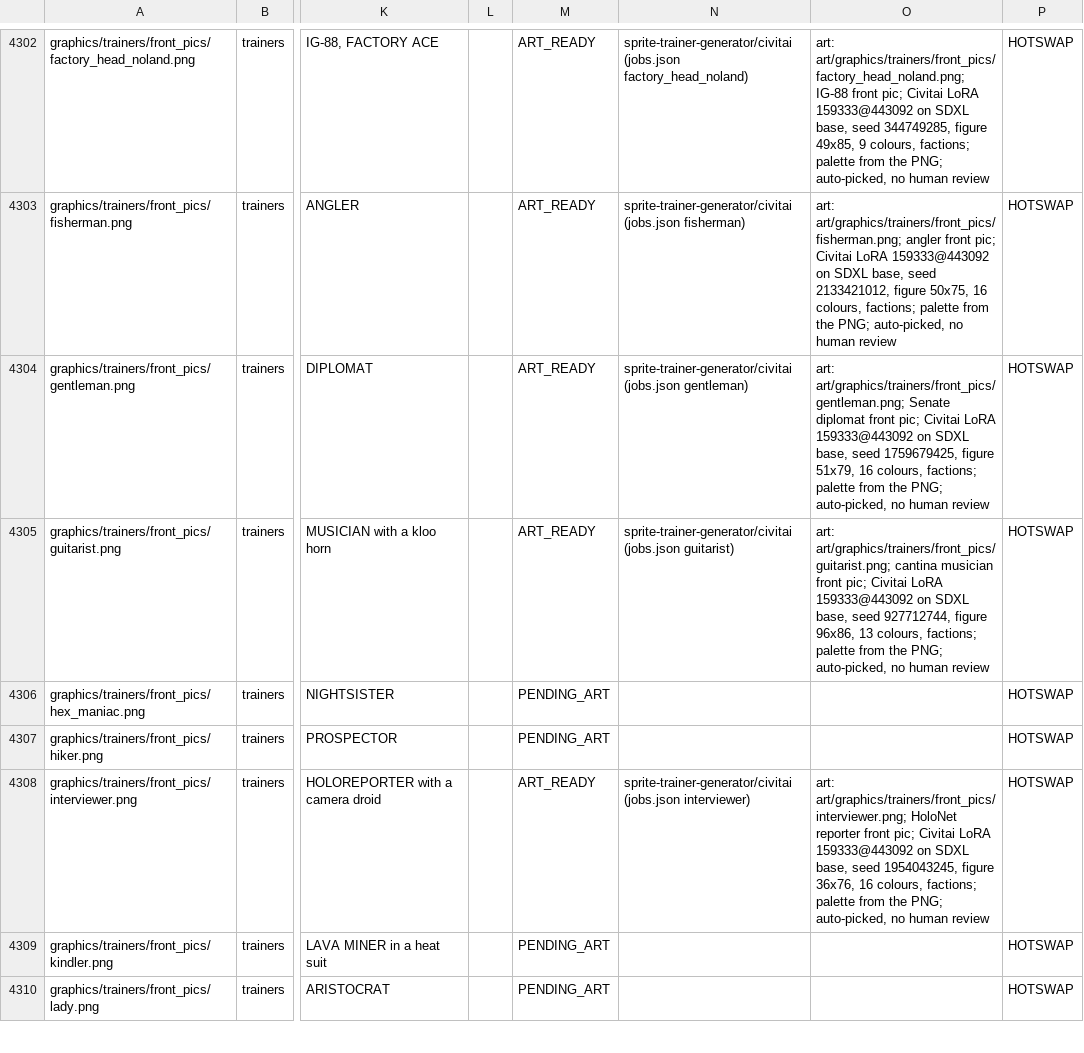
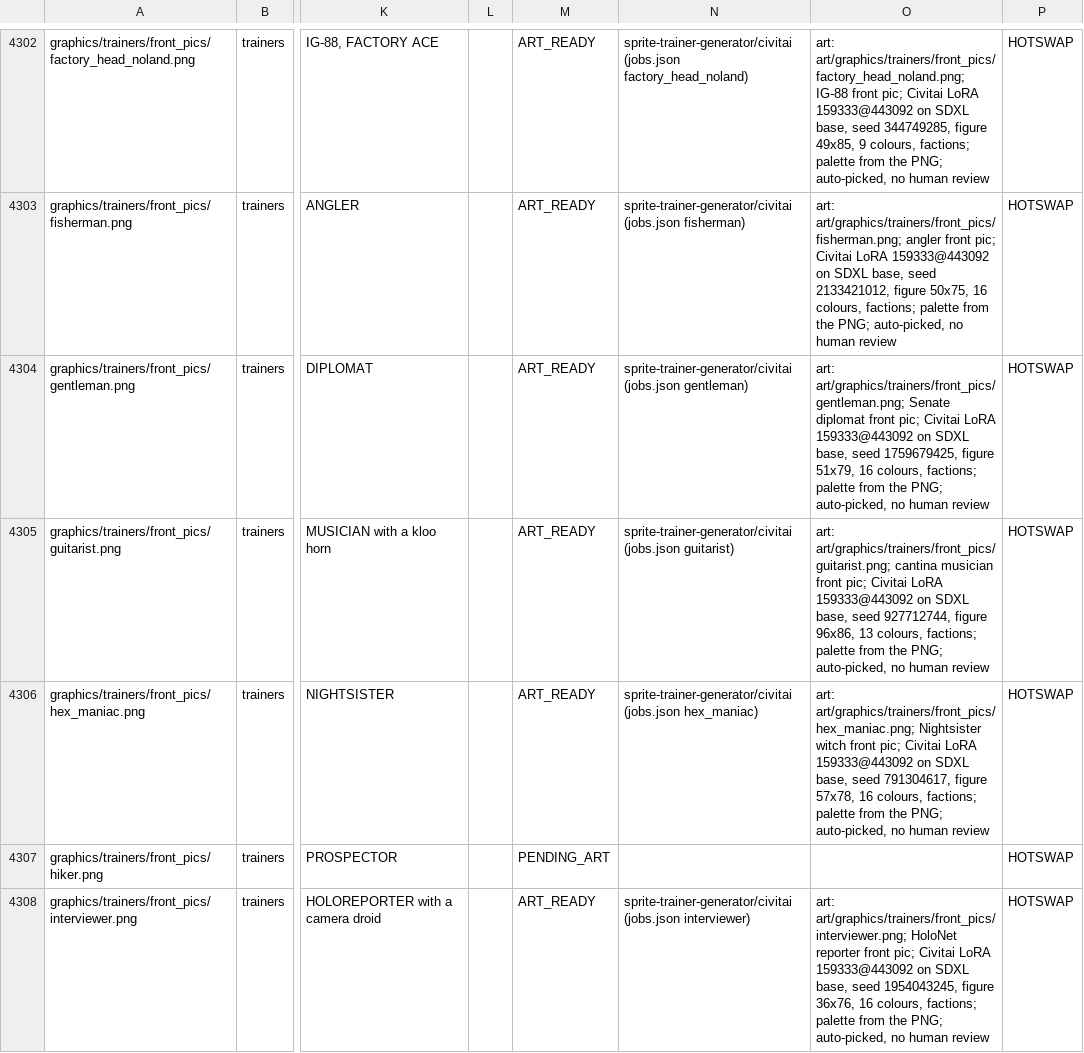
Before and after one commit to spencerlepine/pokeemerald, a CSV file: wiki/database/pending_art.csv, drawn as a sheet; only a part is shown, gaps mark what is left out; the shorter side is filled out with more unchanged rows; the diff names each change by its address in the sheet, - before the commit and + after, or states it on an @@ line.

```diff
--- a/wiki/database/pending_art.csv
+++ b/wiki/database/pending_art.csv
-M4306: PENDING_ART
+M4306: ART_READY
-N4306: (empty)
+N4306: sprite-trainer-generator/civitai (jobs.json hex_maniac)
-O4306: (empty)
+O4306: art: art/graphics/trainers/front_pics/hex_maniac.png; Nightsister witch front pic; Civitai LoRA 159333@443092 on SDXL base, seed 791304617, figure 57x78, 16 colours, factions; palette from the PNG; auto-picked, no human review
```
Also changed, not shown: wiki/mapping/art_ready.csv, 8 other files.
